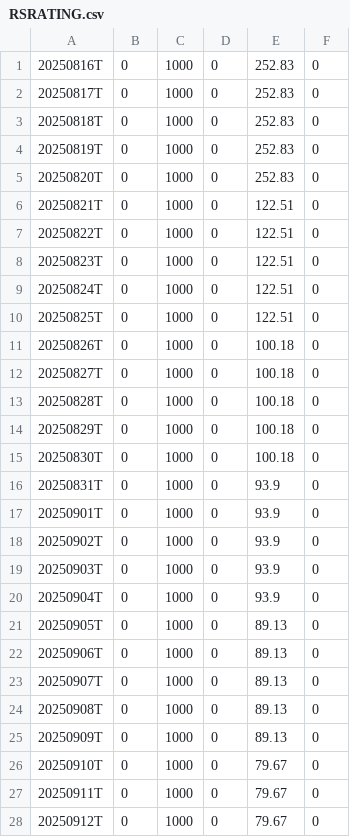
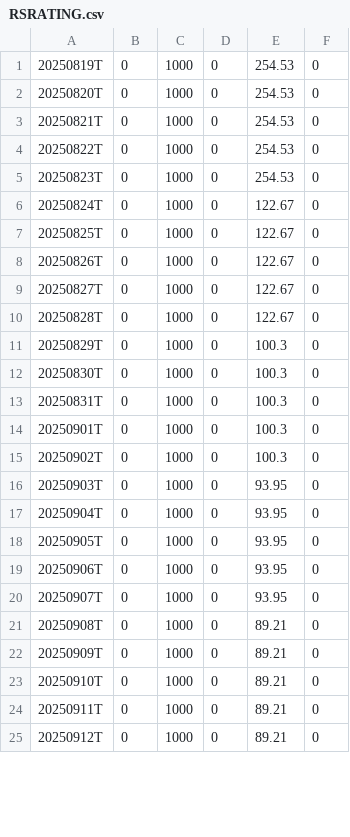
Before and after one commit to dhruvisha0518/output, a CSV file: output/RSRATING.csv, drawn as a sheet; only a part is shown; the diff covers the shown part only.

```diff
--- a/output/RSRATING.csv
+++ b/output/RSRATING.csv
@@ -1,28 +1,25 @@
-20250816T,0,1000,0,252.83,0
-20250817T,0,1000,0,252.83,0
-20250818T,0,1000,0,252.83,0
-20250819T,0,1000,0,252.83,0
-20250820T,0,1000,0,252.83,0
-20250821T,0,1000,0,122.51,0
-20250822T,0,1000,0,122.51,0
-20250823T,0,1000,0,122.51,0
-20250824T,0,1000,0,122.51,0
-20250825T,0,1000,0,122.51,0
-20250826T,0,1000,0,100.18,0
-20250827T,0,1000,0,100.18,0
-20250828T,0,1000,0,100.18,0
-20250829T,0,1000,0,100.18,0
-20250830T,0,1000,0,100.18,0
-20250831T,0,1000,0,93.9,0
-20250901T,0,1000,0,93.9,0
-20250902T,0,1000,0,93.9,0
-20250903T,0,1000,0,93.9,0
-20250904T,0,1000,0,93.9,0
-20250905T,0,1000,0,89.13,0
-20250906T,0,1000,0,89.13,0
-20250907T,0,1000,0,89.13,0
-20250908T,0,1000,0,89.13,0
-20250909T,0,1000,0,89.13,0
-20250910T,0,1000,0,79.67,0
-20250911T,0,1000,0,79.67,0
-20250912T,0,1000,0,79.67,0
+20250819T,0,1000,0,254.53,0
+20250820T,0,1000,0,254.53,0
+20250821T,0,1000,0,254.53,0
+20250822T,0,1000,0,254.53,0
+20250823T,0,1000,0,254.53,0
+20250824T,0,1000,0,122.67,0
+20250825T,0,1000,0,122.67,0
+20250826T,0,1000,0,122.67,0
+20250827T,0,1000,0,122.67,0
+20250828T,0,1000,0,122.67,0
+20250829T,0,1000,0,100.3,0
+20250830T,0,1000,0,100.3,0
+20250831T,0,1000,0,100.3,0
+20250901T,0,1000,0,100.3,0
+20250902T,0,1000,0,100.3,0
+20250903T,0,1000,0,93.95,0
+20250904T,0,1000,0,93.95,0
+20250905T,0,1000,0,93.95,0
+20250906T,0,1000,0,93.95,0
+20250907T,0,1000,0,93.95,0
+20250908T,0,1000,0,89.21,0
+20250909T,0,1000,0,89.21,0
+20250910T,0,1000,0,89.21,0
+20250911T,0,1000,0,89.21,0
+20250912T,0,1000,0,89.21,0
```
Also changed, not shown: 3 added rows and 7 edited cells elsewhere in this file, output/rs_stocks_part1.csv, 2 other files.
